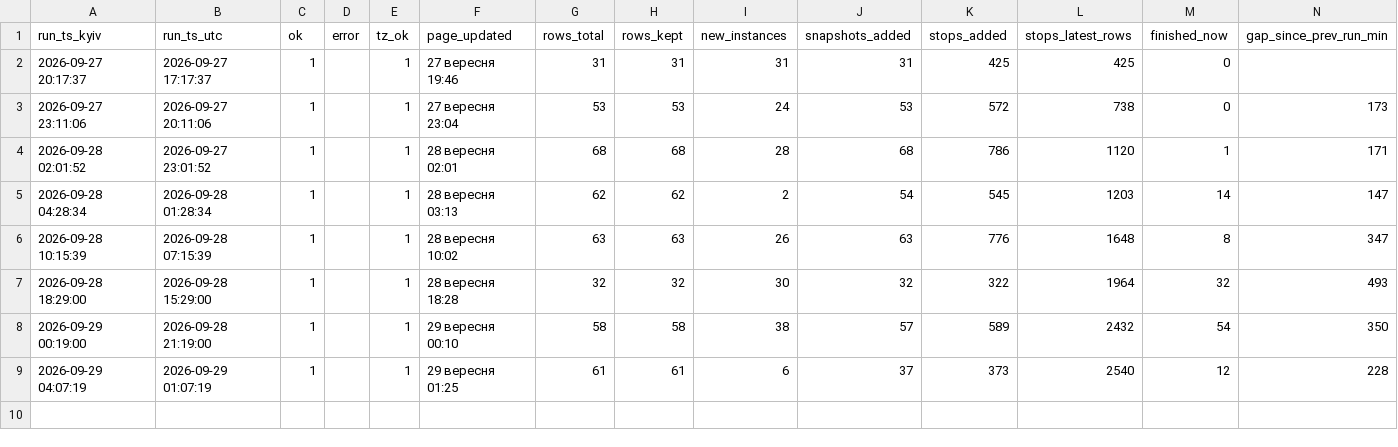
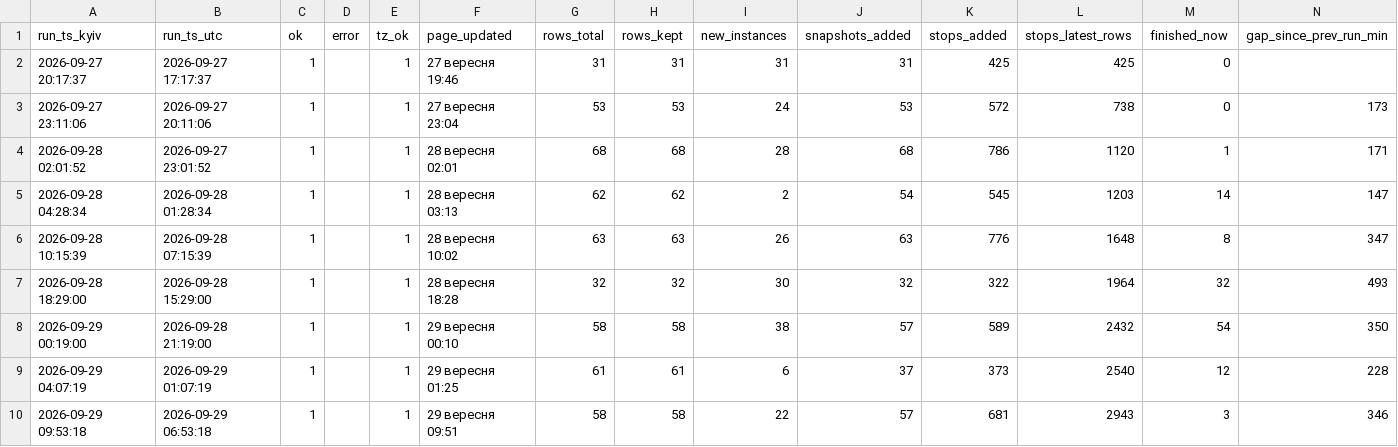
Before and after one commit to bratxja-cmd/trains, a CSV file: data/run_log.csv, drawn as a sheet; the diff names each change by its address in the sheet, - before the commit and + after, or states it on an @@ line.

```diff
--- a/data/run_log.csv
+++ b/data/run_log.csv
+row 10: 2026-09-29 09:53:18 | 2026-09-29 06:53:18 | 1 |  | 1 | 29 вересня 09:51 | 58 | 58 | 22 | 57 | 681 | 2943 | 3 | 346
```
Also changed, not shown: 5 other files.
